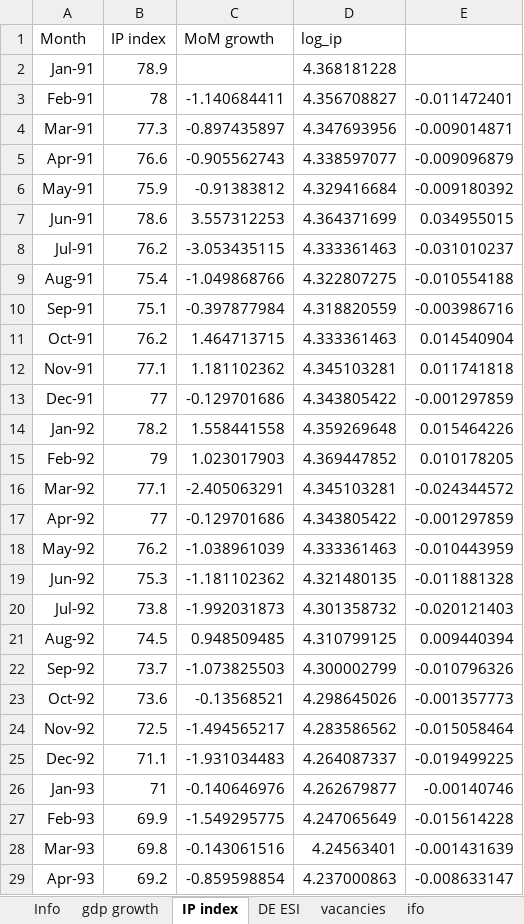
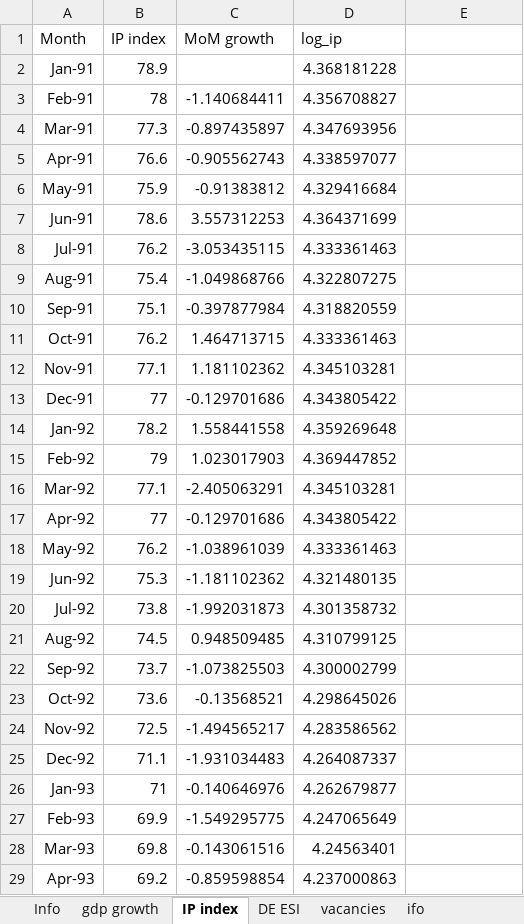
Before and after one commit to lena-will/GDP-nowcasting, an Excel workbook: Data prep/macro_data.xlsx, sheet IP index, drawn as a sheet; only a part is shown; values as stored, in another font and other column widths than the file's, no borders; the diff covers the shown part only; the diff names each change by its address in the sheet, - before the commit and + after, or states it on an @@ line.

Commit message:
add RDS for tables.

```diff
--- a/Data prep/macro_data.xlsx (sheet IP index)
+++ b/Data prep/macro_data.xlsx (sheet IP index)
-E3: -0.011472401
+E3: (empty)
-E4: -0.009014871
+E4: (empty)
-E5: -0.009096879
+E5: (empty)
-E6: -0.009180392
+E6: (empty)
-E7: 0.034955015
+E7: (empty)
-E8: -0.031010237
+E8: (empty)
-E9: -0.010554188
+E9: (empty)
-E10: -0.003986716
+E10: (empty)
-E11: 0.014540904
+E11: (empty)
-E12: 0.011741818
+E12: (empty)
-E13: -0.001297859
+E13: (empty)
-E14: 0.015464226
+E14: (empty)
-E15: 0.010178205
+E15: (empty)
-E16: -0.024344572
+E16: (empty)
-E17: -0.001297859
+E17: (empty)
-E18: -0.010443959
+E18: (empty)
-E19: -0.011881328
+E19: (empty)
-E20: -0.020121403
+E20: (empty)
-E21: 0.009440394
+E21: (empty)
-E22: -0.010796326
+E22: (empty)
-E23: -0.001357773
+E23: (empty)
-E24: -0.015058464
+E24: (empty)
-E25: -0.019499225
+E25: (empty)
-E26: -0.00140746
+E26: (empty)
-E27: -0.015614228
+E27: (empty)
-E28: -0.001431639
+E28: (empty)
-E29: -0.008633147
+E29: (empty)
```
Also changed, not shown: 359 edited cells elsewhere in this sheet, 7 other files.
